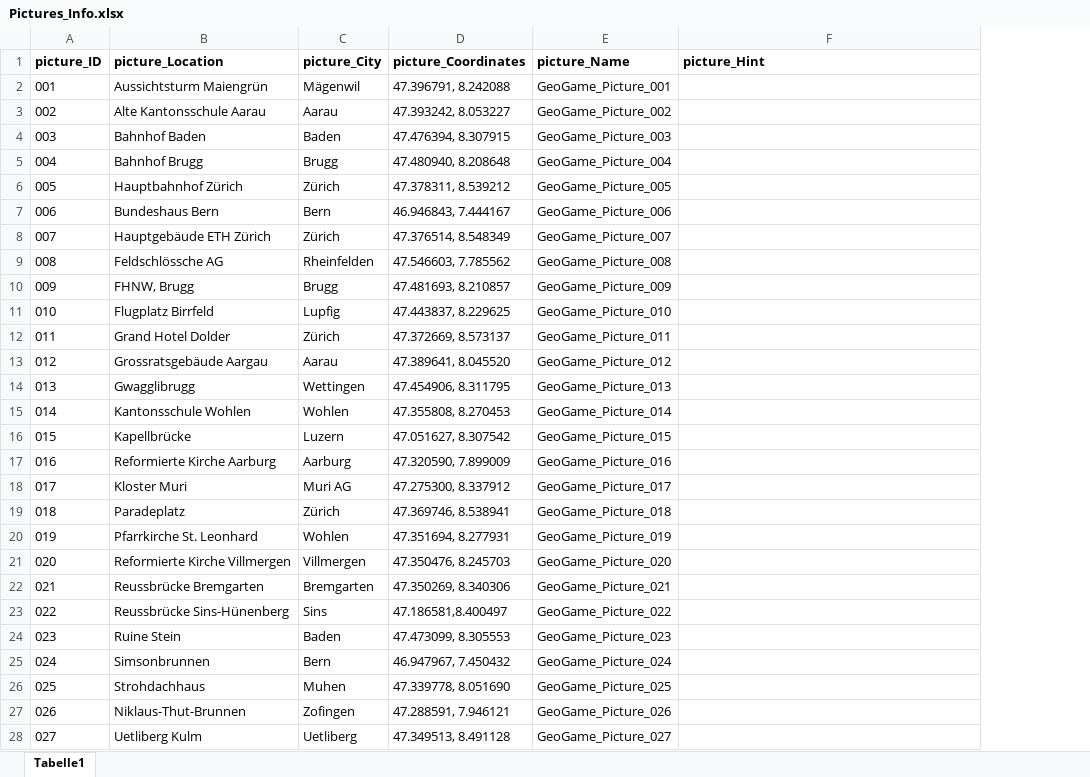
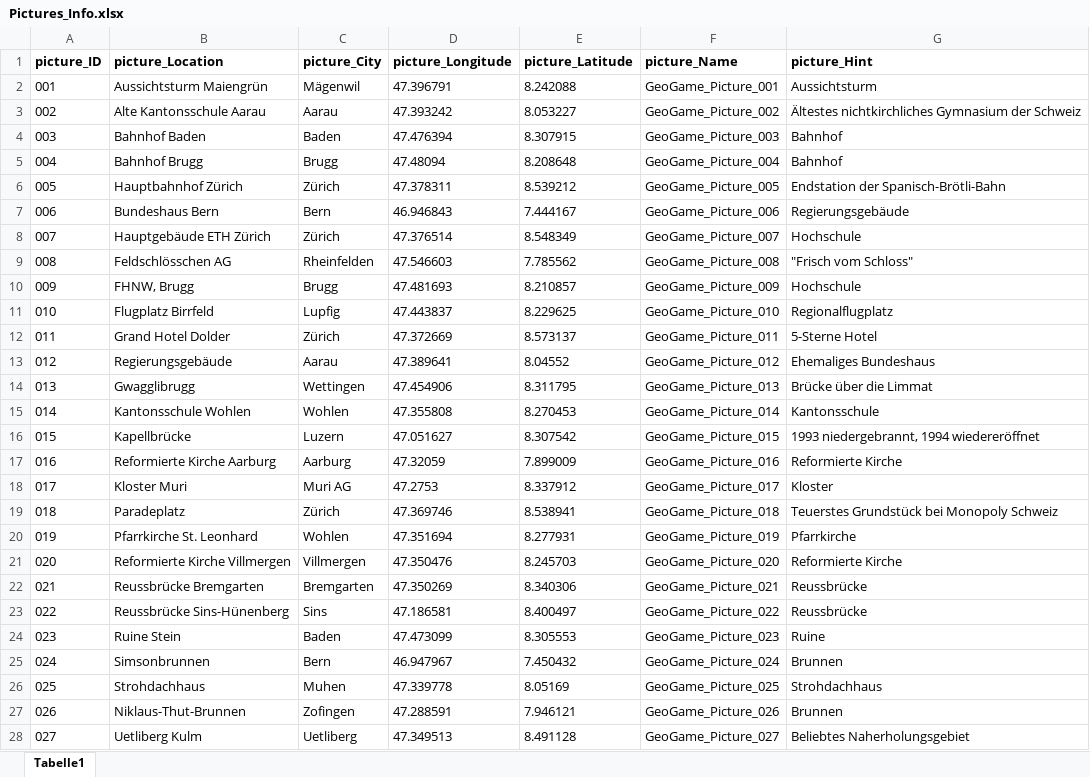
Before and after one commit to Krismoo/geogame, an Excel workbook: Assets/Pictures_Info.xlsx, sheet Tabelle1, drawn as a sheet; only a part is shown; values as stored, in another font and other column widths than the file's, no borders; removed rows and columns are numbered as before the commit, all else as after; the diff covers the shown part only; the diff names each change by its address in the sheet, - before the commit and + after, or states it on an @@ line.

Commit message:
added hints to excel

```diff
--- a/Assets/Pictures_Info.xlsx (sheet Tabelle1)
+++ b/Assets/Pictures_Info.xlsx (sheet Tabelle1)
-column D (picture_Coordinates), rows 2-28: 47.396791, 8.242088 | 47.393242, 8.053227 | 47.476394, 8.307915 | 47.480940, 8.208648 | 47.378311, 8.539212 | 46.946843, 7.444167 | 47.376514, 8.548349 | 47.546603, 7.785562 | 47.481693, 8.210857 | 47.443837, 8.229625 | 47.372669, 8.573137 | 47.389641, 8.045520 | 47.454906, 8.311795 | 47.355808, 8.270453 | 47.051627, 8.307542 | 47.320590, 7.899009 | 47.275300, 8.337912 | 47.369746, 8.538941 | 47.351694, 8.277931 | 47.350476, 8.245703 | 47.350269, 8.340306 | 47.186581,8.400497 | 47.473099, 8.305553 | 46.947967, 7.450432 | 47.339778, 8.051690 | 47.288591, 7.946121 | 47.349513, 8.491128
+column D (picture_Longitude), rows 2-28: 47.396791 | 47.393242 | 47.476394 | 47.48094 | 47.378311 | 46.946843 | 47.376514 | 47.546603 | 47.481693 | 47.443837 | 47.372669 | 47.389641 | 47.454906 | 47.355808 | 47.051627 | 47.32059 | 47.2753 | 47.369746 | 47.351694 | 47.350476 | 47.350269 | 47.186581 | 47.473099 | 46.947967 | 47.339778 | 47.288591 | 47.349513
+column E (picture_Latitude), rows 2-28: 8.242088 | 8.053227 | 8.307915 | 8.208648 | 8.539212 | 7.444167 | 8.548349 | 7.785562 | 8.210857 | 8.229625 | 8.573137 | 8.04552 | 8.311795 | 8.270453 | 8.307542 | 7.899009 | 8.337912 | 8.538941 | 8.277931 | 8.245703 | 8.340306 | 8.400497 | 8.305553 | 7.450432 | 8.05169 | 7.946121 | 8.491128
-G2 (picture_Hint): (empty)
+G2 (picture_Hint): Aussichtsturm
-G3 (picture_Hint): (empty)
+G3 (picture_Hint): Ältestes nichtkirchliches Gymnasium der Schweiz
-G4:G5 (picture_Hint): (empty)
+G4:G5 (picture_Hint): Bahnhof
-G6 (picture_Hint): (empty)
+G6 (picture_Hint): Endstation der Spanisch-Brötli-Bahn
-G7 (picture_Hint): (empty)
+G7 (picture_Hint): Regierungsgebäude
-G8 (picture_Hint): (empty)
+G8 (picture_Hint): Hochschule
-B9 (picture_Location): Feldschlössche AG
+B9 (picture_Location): Feldschlösschen AG
-G9 (picture_Hint): (empty)
+G9 (picture_Hint): "Frisch vom Schloss"
-G10 (picture_Hint): (empty)
+G10 (picture_Hint): Hochschule
-G11 (picture_Hint): (empty)
+G11 (picture_Hint): Regionalflugplatz
-G12 (picture_Hint): (empty)
+G12 (picture_Hint): 5-Sterne Hotel
-B13 (picture_Location): Grossratsgebäude Aargau
+B13 (picture_Location): Regierungsgebäude
-G13 (picture_Hint): (empty)
+G13 (picture_Hint): Ehemaliges Bundeshaus
-G14 (picture_Hint): (empty)
+G14 (picture_Hint): Brücke über die Limmat
-G15 (picture_Hint): (empty)
+G15 (picture_Hint): Kantonsschule
-G16 (picture_Hint): (empty)
+G16 (picture_Hint): 1993 niedergebrannt, 1994 wiedereröffnet
-G17 (picture_Hint): (empty)
+G17 (picture_Hint): Reformierte Kirche
-G18 (picture_Hint): (empty)
+G18 (picture_Hint): Kloster
-G19 (picture_Hint): (empty)
+G19 (picture_Hint): Teuerstes Grundstück bei Monopoly Schweiz
-G20 (picture_Hint): (empty)
+G20 (picture_Hint): Pfarrkirche
-G21 (picture_Hint): (empty)
+G21 (picture_Hint): Reformierte Kirche
-G22:G23 (picture_Hint): (empty)
+G22:G23 (picture_Hint): Reussbrücke
-G24 (picture_Hint): (empty)
+G24 (picture_Hint): Ruine
-G25 (picture_Hint): (empty)
+G25 (picture_Hint): Brunnen
-G26 (picture_Hint): (empty)
+G26 (picture_Hint): Strohdachhaus
-G27 (picture_Hint): (empty)
+G27 (picture_Hint): Brunnen
-G28 (picture_Hint): (empty)
+G28 (picture_Hint): Beliebtes Naherholungsgebiet
```
Also changed, not shown: 3 edited cells elsewhere in this sheet.
